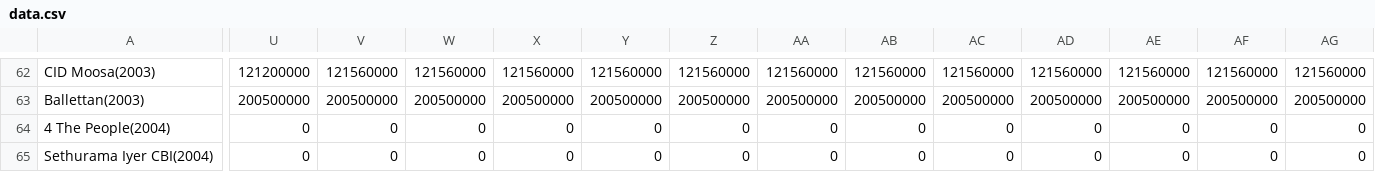
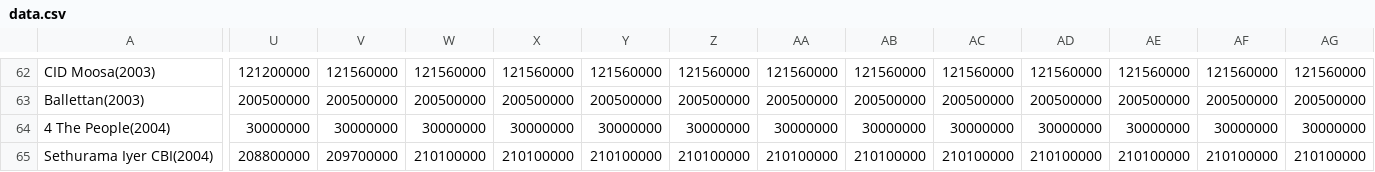
Before and after one commit to MHDYousuf/youtube-chart, a CSV file: data.csv, drawn as a sheet; only a part is shown, gaps mark what is left out; the diff covers the shown part only; the diff names each change by its address in the sheet, - before the commit and + after, or states it on an @@ line.

Commit message:
Update data.csv

```diff
--- a/data.csv
+++ b/data.csv
-U64: 0
+U64: 30000000
-V64: 0
+V64: 30000000
-W64: 0
+W64: 30000000
-X64: 0
+X64: 30000000
-Y64: 0
+Y64: 30000000
-Z64: 0
+Z64: 30000000
-AA64: 0
+AA64: 30000000
-AB64: 0
+AB64: 30000000
-AC64: 0
+AC64: 30000000
-AD64: 0
+AD64: 30000000
-AE64: 0
+AE64: 30000000
-AF64: 0
+AF64: 30000000
-AG64: 0
+AG64: 30000000
-U65: 0
+U65: 208800000
-V65: 0
+V65: 209700000
-W65: 0
+W65: 210100000
-X65: 0
+X65: 210100000
-Y65: 0
+Y65: 210100000
-Z65: 0
+Z65: 210100000
-AA65: 0
+AA65: 210100000
-AB65: 0
+AB65: 210100000
-AC65: 0
+AC65: 210100000
-AD65: 0
+AD65: 210100000
-AE65: 0
+AE65: 210100000
-AF65: 0
+AF65: 210100000
-AG65: 0
+AG65: 210100000
```
Also changed, not shown: 54 edited cells elsewhere in this file.
